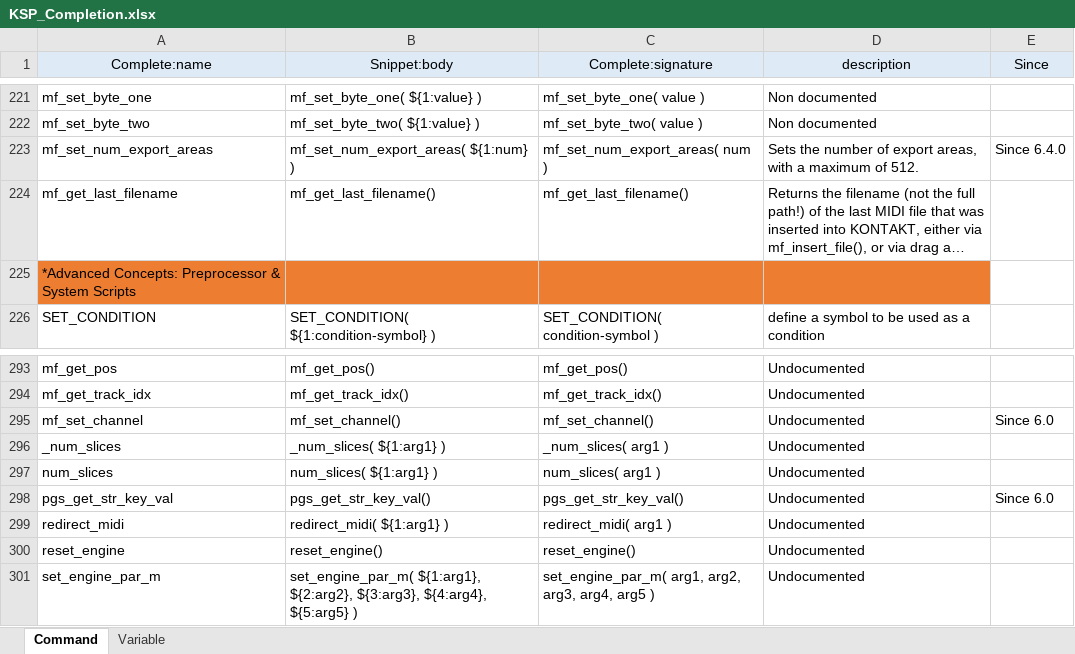
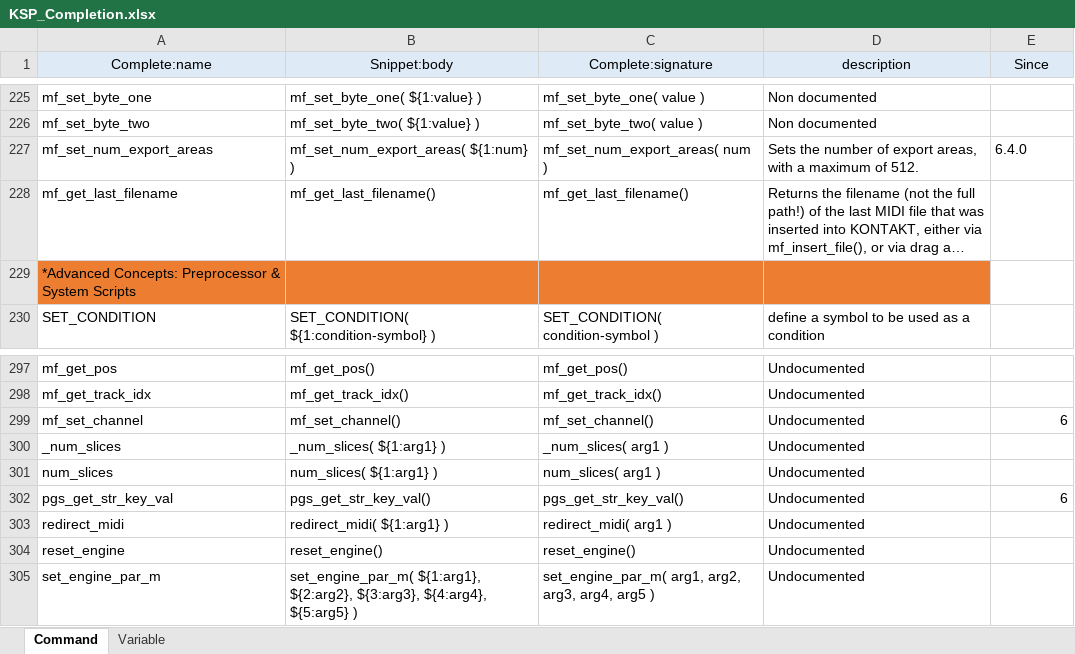
Before and after one commit to r-koubou/vscode-ksp, an Excel workbook: data/KSP_Completion.xlsx, sheet Command, drawn as a sheet; only a part is shown, gaps mark what is left out; long unchanged cells end in …; values as stored, in another font and other column widths than the file's, no borders; addresses are those after the commit; the diff covers the shown part only; the diff names each change by its address in the sheet, - before the commit and + after, or states it on an @@ line.

```diff
--- a/data/KSP_Completion.xlsx (sheet Command)
+++ b/data/KSP_Completion.xlsx (sheet Command)
-E227 (Since): Since 6.4.0
+E227 (Since): 6.4.0
-E299 (Since): Since 6.0
+E299 (Since): 6
-E302 (Since): Since 6.0
+E302 (Since): 6
```
Also changed, not shown: 4 added rows and 24 edited cells elsewhere in this sheet, sheet Variable, data/KSP_Snippet.xlsx, 8 other files.
